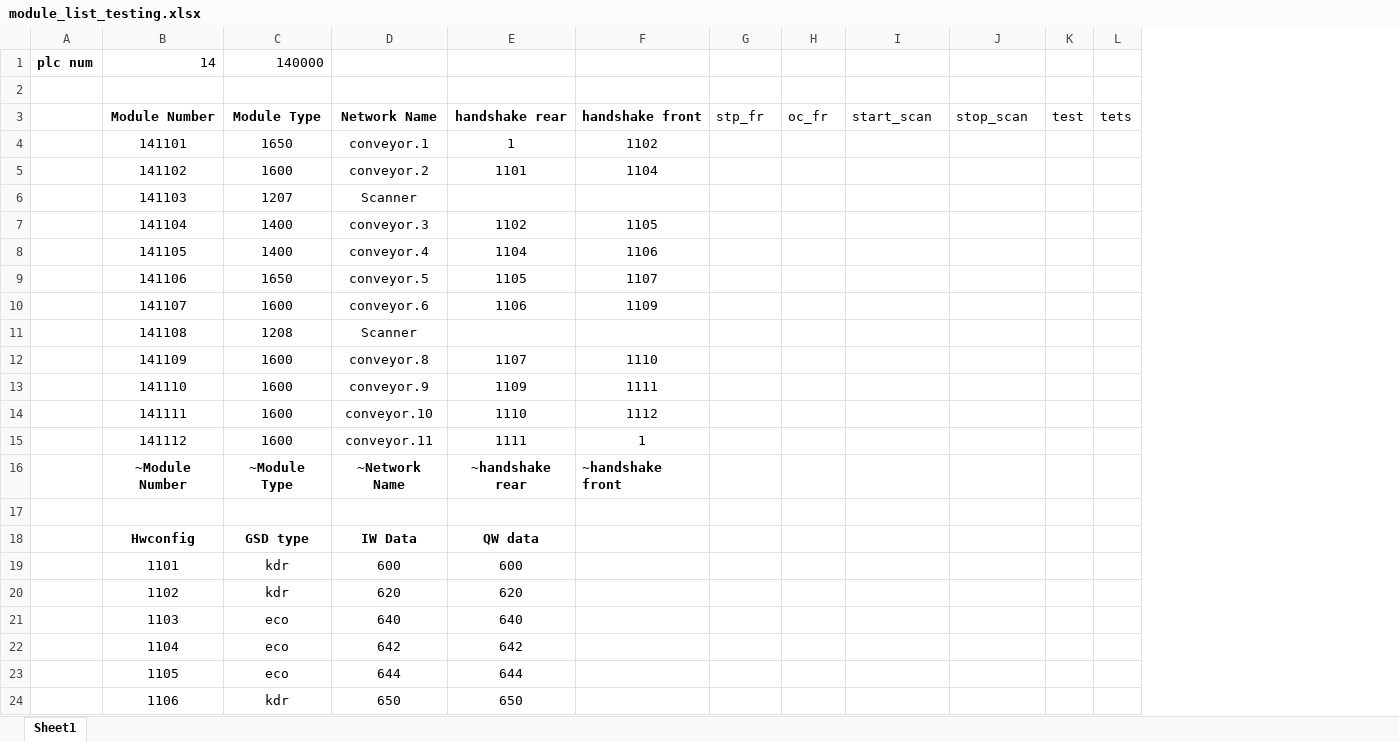
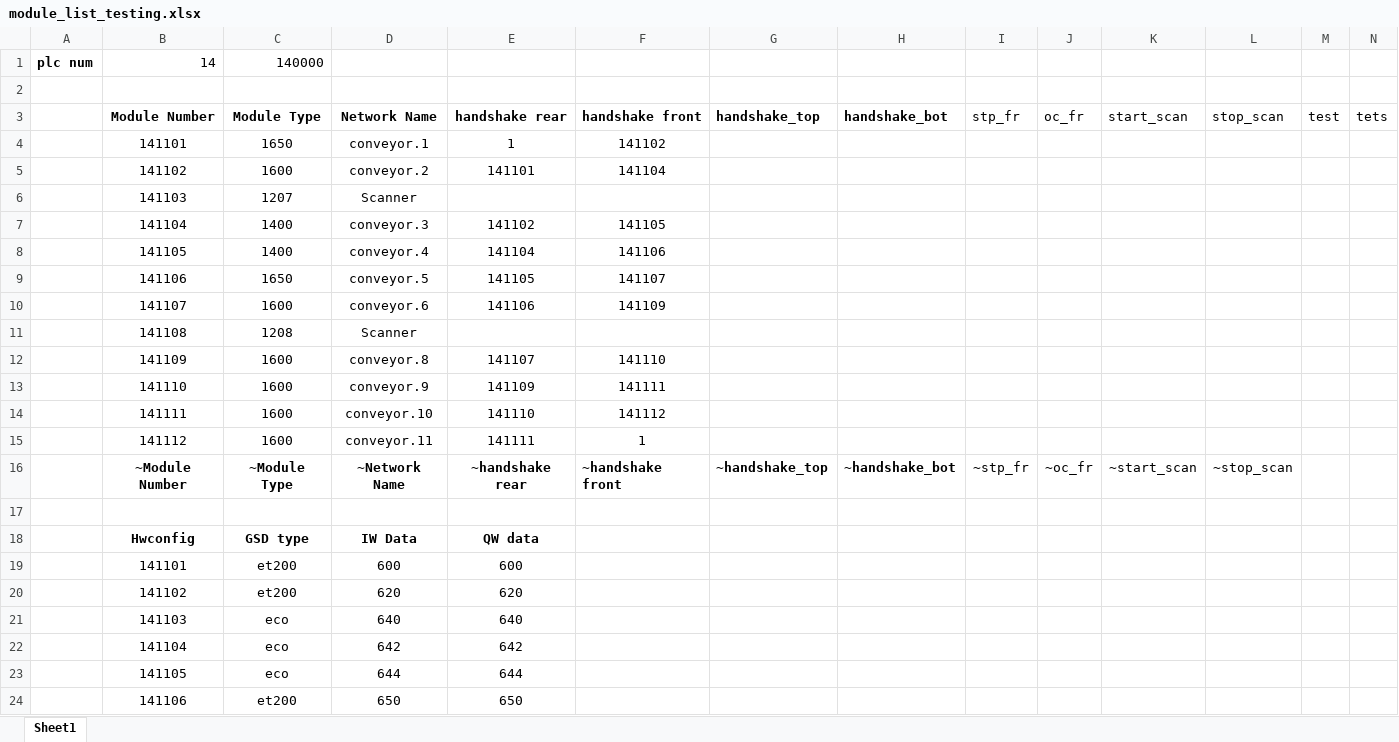
Before and after one commit to ctkingcontrols/python, an Excel workbook: module_list_testing.xlsx, sheet Sheet1, drawn as a sheet; only a part is shown; values as stored, in another font and other column widths than the file's, no borders; addresses are those after the commit; the diff covers the shown part only; the diff names each change by its address in the sheet, - before the commit and + after, or states it on an @@ line.

Commit message:
Add files via upload

```diff
--- a/module_list_testing.xlsx (sheet Sheet1)
+++ b/module_list_testing.xlsx (sheet Sheet1)
+column G, rows 3-16: handshake_top |  |  |  |  |  |  |  |  |  |  |  |  | ~handshake_top
+column H, rows 3-16: handshake_bot |  |  |  |  |  |  |  |  |  |  |  |  | ~handshake_bot
-F4: 1102
+F4: 141102
-E5: 1101
+E5: 141101
-F5: 1104
+F5: 141104
-E7: 1102
+E7: 141102
-F7: 1105
+F7: 141105
-E8: 1104
+E8: 141104
-F8: 1106
+F8: 141106
-E9: 1105
+E9: 141105
-F9: 1107
+F9: 141107
-E10: 1106
+E10: 141106
-F10: 1109
+F10: 141109
-E12: 1107
+E12: 141107
-F12: 1110
+F12: 141110
-E13: 1109
+E13: 141109
-F13: 1111
+F13: 141111
-E14: 1110
+E14: 141110
-F14: 1112
+F14: 141112
-E15: 1111
+E15: 141111
-I16: (empty)
+I16: ~stp_fr
-J16: (empty)
+J16: ~oc_fr
-K16: (empty)
+K16: ~start_scan
-L16: (empty)
+L16: ~stop_scan
-B19: 1101
+B19: 141101
-C19:C20: kdr
+C19:C20: et200
-B20: 1102
+B20: 141102
-B21: 1103
+B21: 141103
-B22: 1104
+B22: 141104
-B23: 1105
+B23: 141105
-B24: 1106
+B24: 141106
-C24: kdr
+C24: et200
```
Also changed, not shown: 11 edited cells elsewhere in this sheet.
